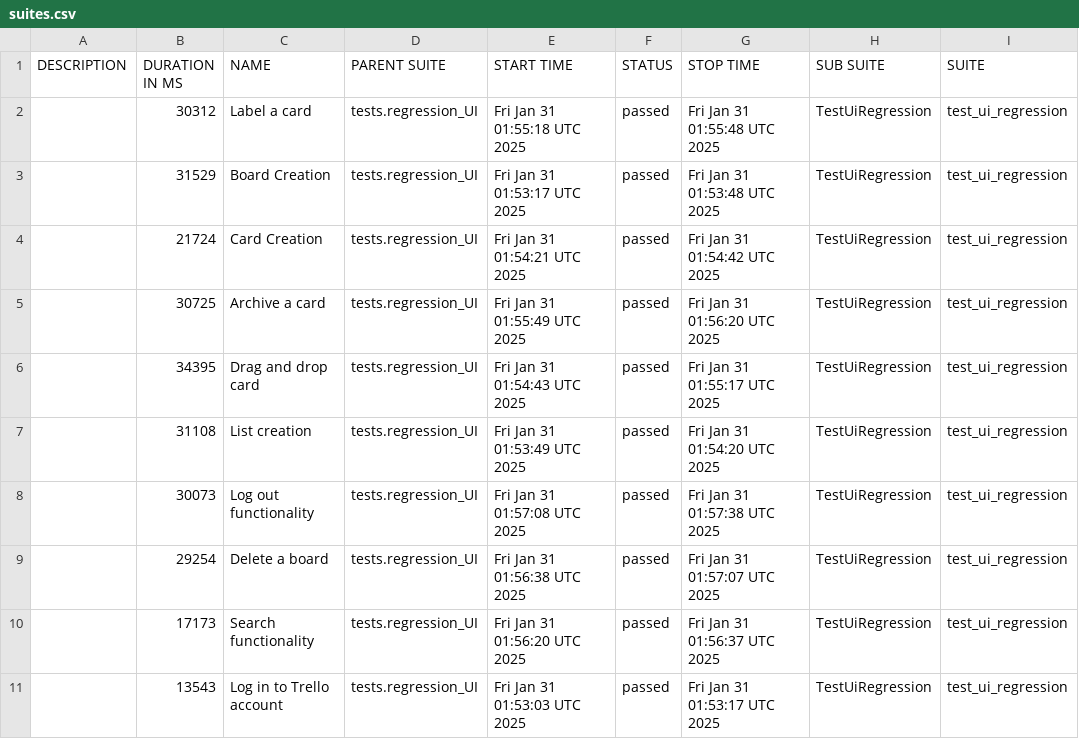
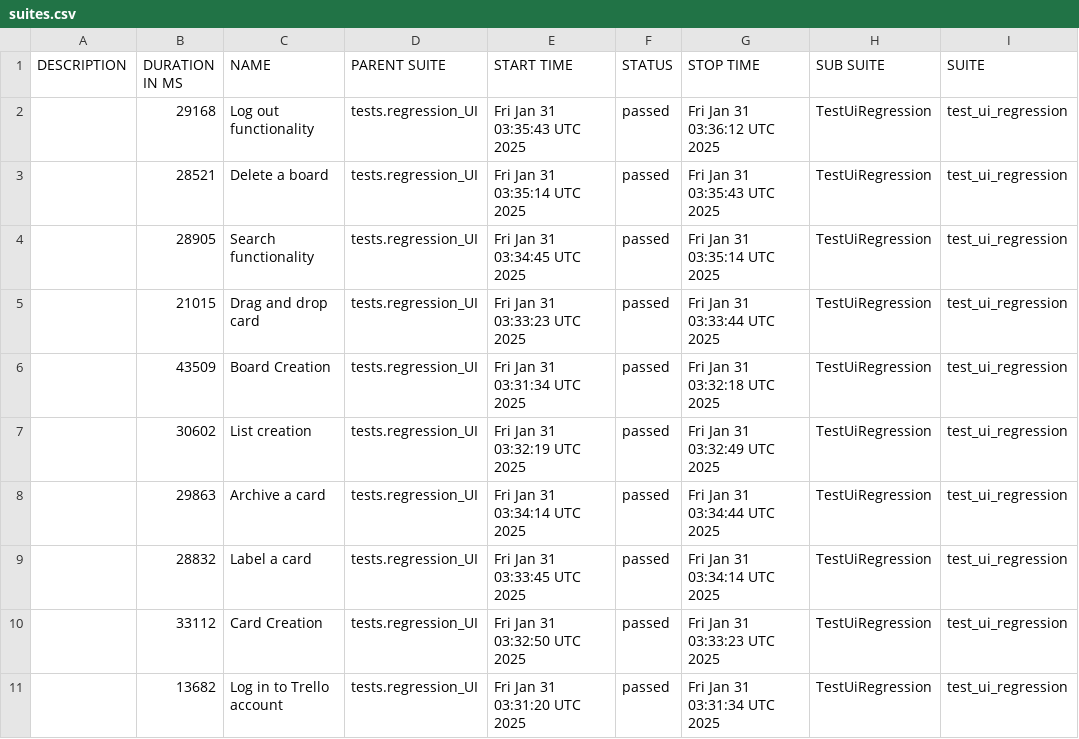
Before and after one commit to vkqapro/pythonPlaywright, a CSV file: data/suites.csv, drawn as a sheet; only a part is shown; the diff names each change by its address in the sheet, - before the commit and + after, or states it on an @@ line.

```diff
--- a/data/suites.csv
+++ b/data/suites.csv
-B2 (DURATION IN MS): 30312
+B2 (DURATION IN MS): 29168
-C2 (NAME): Label a card
+C2 (NAME): Log out functionality
-E2 (START TIME): Fri Jan 31 01:55:18 UTC 2025
+E2 (START TIME): Fri Jan 31 03:35:43 UTC 2025
-G2 (STOP TIME): Fri Jan 31 01:55:48 UTC 2025
+G2 (STOP TIME): Fri Jan 31 03:36:12 UTC 2025
-B3 (DURATION IN MS): 31529
+B3 (DURATION IN MS): 28521
-C3 (NAME): Board Creation
+C3 (NAME): Delete a board
-E3 (START TIME): Fri Jan 31 01:53:17 UTC 2025
+E3 (START TIME): Fri Jan 31 03:35:14 UTC 2025
-G3 (STOP TIME): Fri Jan 31 01:53:48 UTC 2025
+G3 (STOP TIME): Fri Jan 31 03:35:43 UTC 2025
-B4 (DURATION IN MS): 21724
+B4 (DURATION IN MS): 28905
-C4 (NAME): Card Creation
+C4 (NAME): Search functionality
-E4 (START TIME): Fri Jan 31 01:54:21 UTC 2025
+E4 (START TIME): Fri Jan 31 03:34:45 UTC 2025
-G4 (STOP TIME): Fri Jan 31 01:54:42 UTC 2025
+G4 (STOP TIME): Fri Jan 31 03:35:14 UTC 2025
-B5 (DURATION IN MS): 30725
+B5 (DURATION IN MS): 21015
-C5 (NAME): Archive a card
+C5 (NAME): Drag and drop card
-E5 (START TIME): Fri Jan 31 01:55:49 UTC 2025
+E5 (START TIME): Fri Jan 31 03:33:23 UTC 2025
-G5 (STOP TIME): Fri Jan 31 01:56:20 UTC 2025
+G5 (STOP TIME): Fri Jan 31 03:33:44 UTC 2025
-B6 (DURATION IN MS): 34395
+B6 (DURATION IN MS): 43509
-C6 (NAME): Drag and drop card
+C6 (NAME): Board Creation
-E6 (START TIME): Fri Jan 31 01:54:43 UTC 2025
+E6 (START TIME): Fri Jan 31 03:31:34 UTC 2025
-G6 (STOP TIME): Fri Jan 31 01:55:17 UTC 2025
+G6 (STOP TIME): Fri Jan 31 03:32:18 UTC 2025
-B7 (DURATION IN MS): 31108
+B7 (DURATION IN MS): 30602
-E7 (START TIME): Fri Jan 31 01:53:49 UTC 2025
+E7 (START TIME): Fri Jan 31 03:32:19 UTC 2025
-G7 (STOP TIME): Fri Jan 31 01:54:20 UTC 2025
+G7 (STOP TIME): Fri Jan 31 03:32:49 UTC 2025
-B8 (DURATION IN MS): 30073
+B8 (DURATION IN MS): 29863
-C8 (NAME): Log out functionality
+C8 (NAME): Archive a card
-E8 (START TIME): Fri Jan 31 01:57:08 UTC 2025
+E8 (START TIME): Fri Jan 31 03:34:14 UTC 2025
-G8 (STOP TIME): Fri Jan 31 01:57:38 UTC 2025
+G8 (STOP TIME): Fri Jan 31 03:34:44 UTC 2025
-B9 (DURATION IN MS): 29254
+B9 (DURATION IN MS): 28832
-C9 (NAME): Delete a board
+C9 (NAME): Label a card
-E9 (START TIME): Fri Jan 31 01:56:38 UTC 2025
+E9 (START TIME): Fri Jan 31 03:33:45 UTC 2025
-G9 (STOP TIME): Fri Jan 31 01:57:07 UTC 2025
+G9 (STOP TIME): Fri Jan 31 03:34:14 UTC 2025
-B10 (DURATION IN MS): 17173
+B10 (DURATION IN MS): 33112
-C10 (NAME): Search functionality
+C10 (NAME): Card Creation
-E10 (START TIME): Fri Jan 31 01:56:20 UTC 2025
+E10 (START TIME): Fri Jan 31 03:32:50 UTC 2025
-G10 (STOP TIME): Fri Jan 31 01:56:37 UTC 2025
+G10 (STOP TIME): Fri Jan 31 03:33:23 UTC 2025
-B11 (DURATION IN MS): 13543
+B11 (DURATION IN MS): 13682
-E11 (START TIME): Fri Jan 31 01:53:03 UTC 2025
+E11 (START TIME): Fri Jan 31 03:31:20 UTC 2025
-G11 (STOP TIME): Fri Jan 31 01:53:17 UTC 2025
+G11 (STOP TIME): Fri Jan 31 03:31:34 UTC 2025
```
Also changed, not shown: 53 other files.
